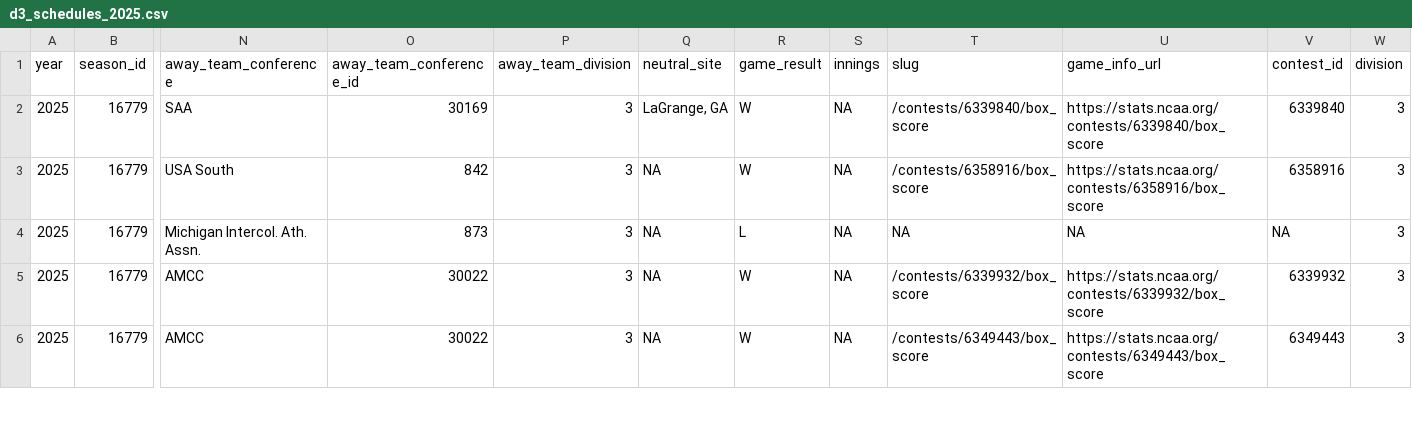
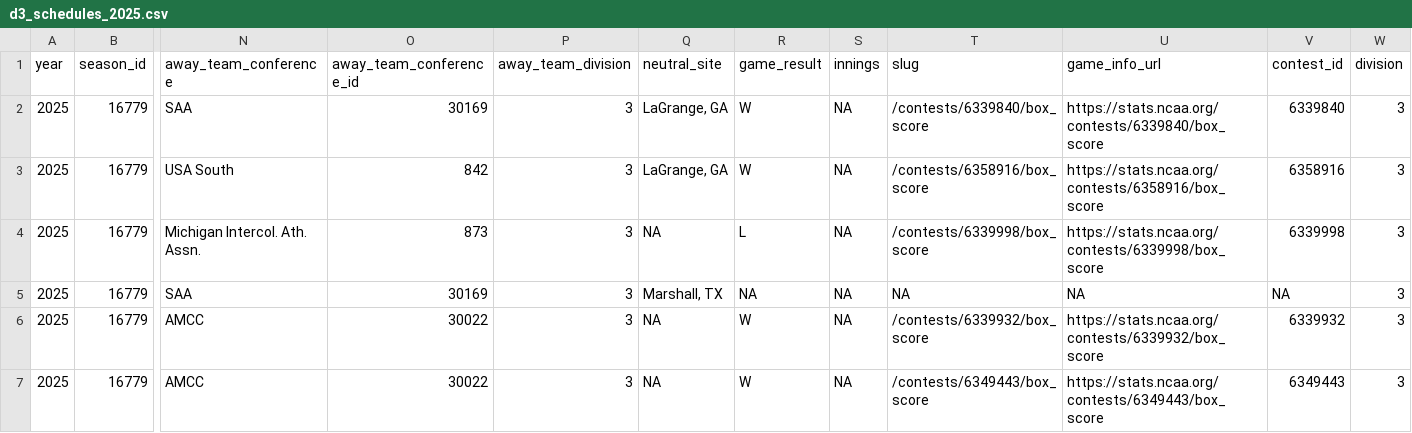
Before and after one commit to jack-kelly-12/d3_pipeline, a CSV file: data/schedules/d3_schedules_2025.csv, drawn as a sheet; only a part is shown, gaps mark what is left out; rows hold the shown columns only; the diff covers the shown part only; the diff names each change by its address in the sheet, - before the commit and + after, or states it on an @@ line.

```diff
--- a/data/schedules/d3_schedules_2025.csv
+++ b/data/schedules/d3_schedules_2025.csv
-Q3 (neutral_site): NA
+Q3 (neutral_site): LaGrange, GA
-T4 (slug): NA
+T4 (slug): /contests/6339998/box_score
-U4 (game_info_url): NA
+U4 (game_info_url): https://stats.ncaa.org/contests/6339998/box_score
-V4 (contest_id): NA
+V4 (contest_id): 6339998
+row 5: 2025 | 16779 | SAA | 30169 | 3 | Marshall, TX | NA | NA | NA | NA | NA | 3
```
Also changed, not shown: 5 added rows elsewhere in this file, data/stats/d3_pitching_2025.csv, 8 other files.
